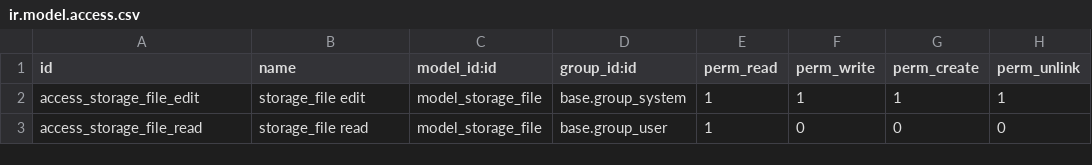
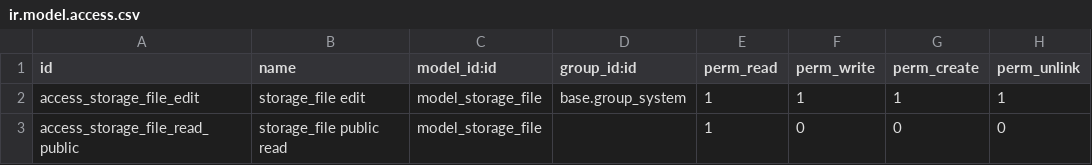
Before and after one commit to camptocamp/storage, a CSV file: storage_file/security/ir.model.access.csv, drawn as a sheet.

Commit message:
[10.0][ADD] Public backend.storage (+ related files) (#46)
* [10.0][ADD] Add a boolean on storage.backend to define if every storage.file into the backend are public or not (add security corresponding ir.rules)

* [FIX] Fix access rules

```diff
--- a/storage_file/security/ir.model.access.csv
+++ b/storage_file/security/ir.model.access.csv
@@ -2,2 +2,2 @@ id,name,model_id:id,group_id:id,perm_read,perm_write,perm_create,perm_unlink
 access_storage_file_edit,storage_file edit,model_storage_file,base.group_system,1,1,1,1
-access_storage_file_read,storage_file read,model_storage_file,base.group_user,1,0,0,0
+access_storage_file_read_public,storage_file public read,model_storage_file,,1,0,0,0
```
Also changed, not shown: 5 other files.
